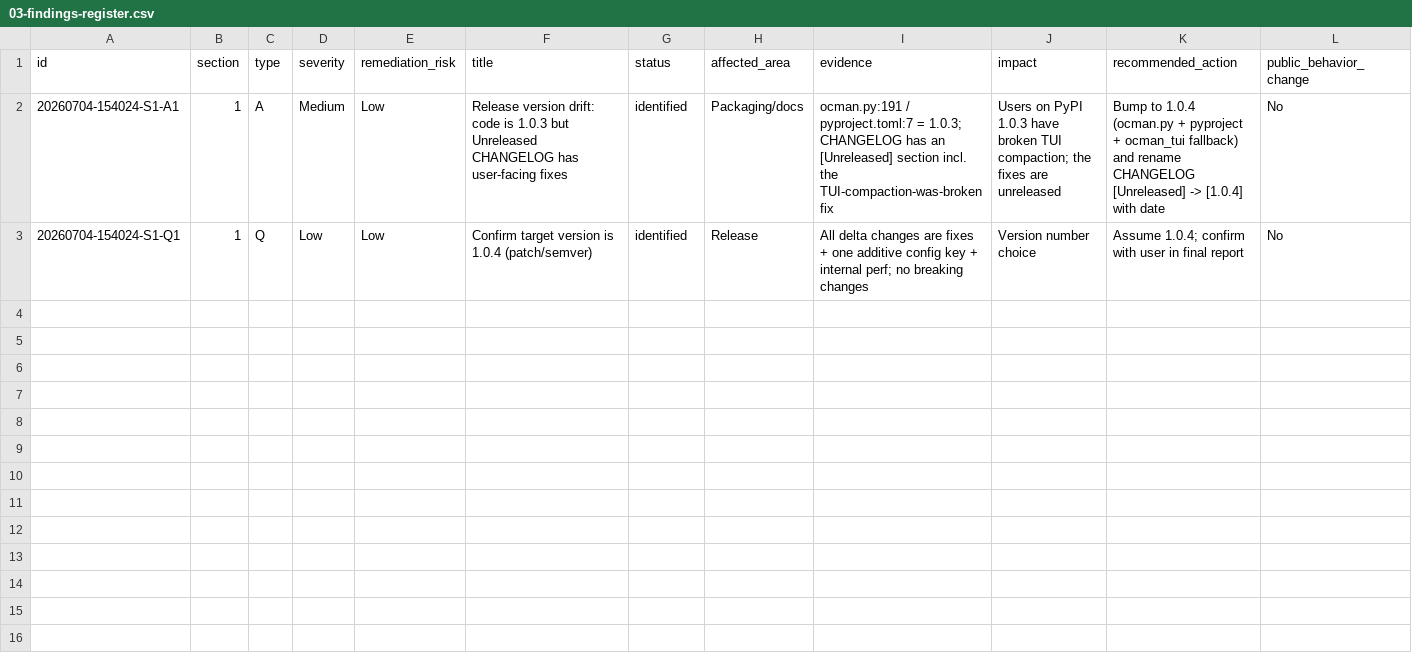
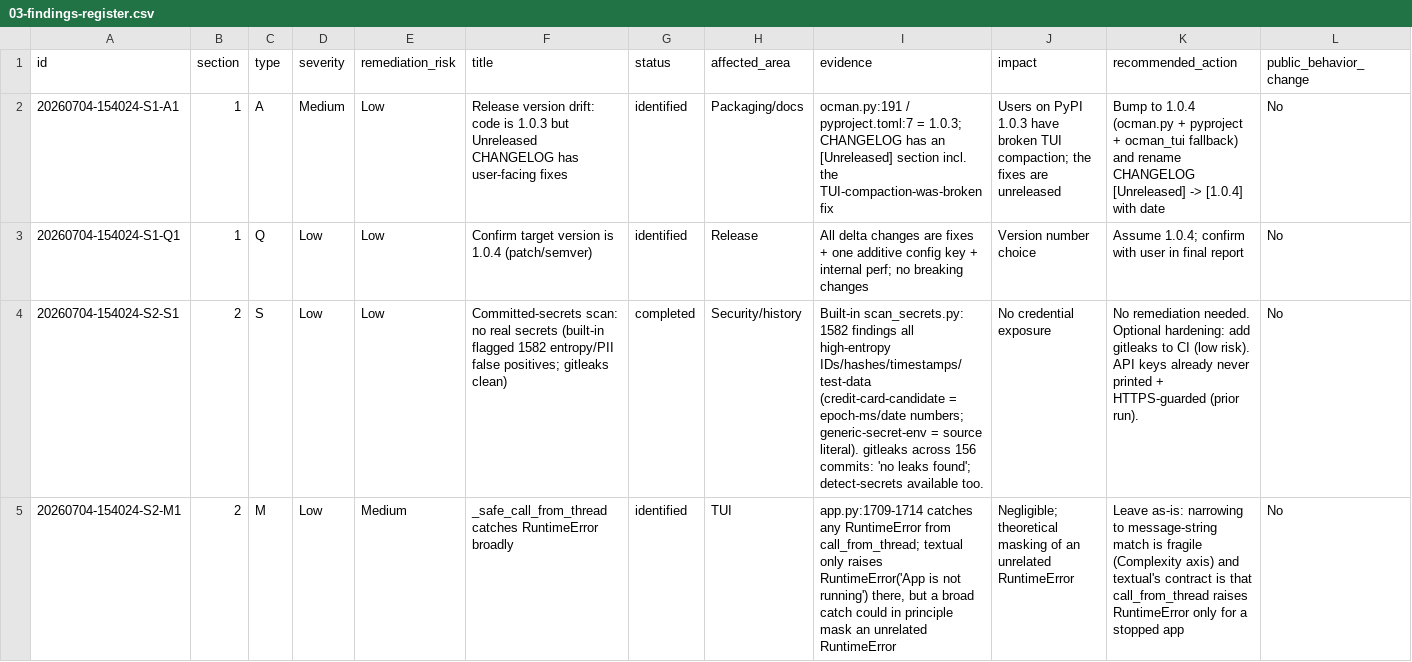
Before and after one commit to fariello/ocman, a CSV file: workflow-artifacts/release-review/20260704-154024/03-findings-register.csv, drawn as a sheet; only a part is shown; rows hold the shown columns only; the diff names each change by its address in the sheet, - before the commit and + after, or states it on an @@ line.

Commit message:
chore(release-review): Section 2 audit (delta + mandatory secrets scan; gitleaks clean)

```diff
--- a/workflow-artifacts/release-review/20260704-154024/03-findings-register.csv
+++ b/workflow-artifacts/release-review/20260704-154024/03-findings-register.csv
+row 4: 20260704-154024-S2-S1 | 2 | S | Low | Low | Committed-secrets scan: no real secrets (built-in flagged 1582 entropy/PII false positives; gitleaks clean) | completed | Security/history | Built-in scan_secrets.py: 1582 findings all high-entropy IDs/hashes/timestamps/test-data (credit-card-candidate = epoch-ms/date numbers; generic-secret-env = source literal). gitleaks across 156 commits: 'no leaks found'; detect-secrets available too. | No credential exposure | No remediation needed. Optional hardening: add gitleaks to CI (low risk). API keys already never printed + HTTPS-guarded (prior run). | No
+row 5: 20260704-154024-S2-M1 | 2 | M | Low | Medium | _safe_call_from_thread catches RuntimeError broadly | identified | TUI | app.py:1709-1714 catches any RuntimeError from call_from_thread; textual only raises RuntimeError('App is not running') there, but a broad catch could in principle mask an unrelated RuntimeError | Negligible; theoretical masking of an unrelated RuntimeError | Leave as-is: narrowing to message-string match is fragile (Complexity axis) and textual's contract is that call_from_thread raises RuntimeError only for a stopped app | No
```
Also changed, not shown: 5 other files.
